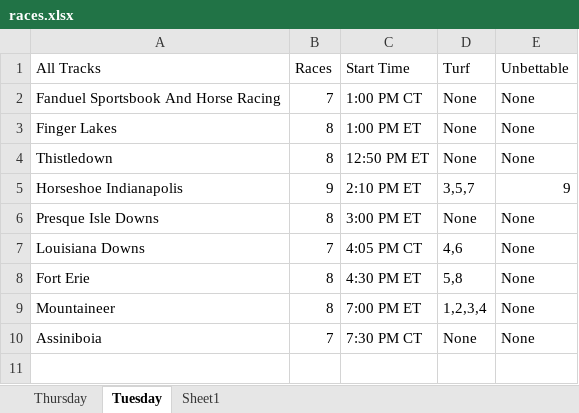
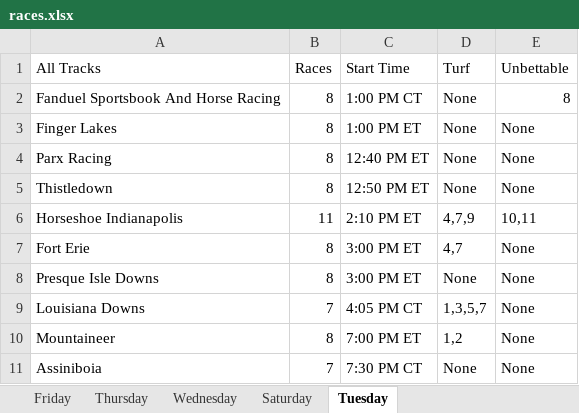
Before and after one commit to RC8-glitch/EQScraper, an Excel workbook: Data/races.xlsx, sheet Tuesday, drawn as a sheet; values as stored, in another font and other column widths than the file's, no borders; removed rows and columns are numbered as before the commit, all else as after; the diff names each change by its address in the sheet, - before the commit and + after, or states it on an @@ line.

Commit message:
Added "Timber" to race types.

```diff
--- a/Data/races.xlsx (sheet Tuesday)
+++ b/Data/races.xlsx (sheet Tuesday)
-sheet tab: Sheet1
+sheet tab: Friday
+sheet tab: Wednesday
+sheet tab: Saturday
-B2 (Races): 7
+B2 (Races): 8
-E2 (Unbettable): None
+E2 (Unbettable): 8
+row 4: Parx Racing | 8 | 12:40 PM ET | None | None
-B6 (Races): 9
+B6 (Races): 11
-D6 (Turf): 3,5,7
+D6 (Turf): 4,7,9
-E6 (Unbettable): 9
+E6 (Unbettable): 10,11
+row 7: Fort Erie | 8 | 3:00 PM ET | 4,7 | None
-D9 (Turf): 4,6
+D9 (Turf): 1,3,5,7
-row 8: Fort Erie | 8 | 4:30 PM ET | 5,8 | None
-D10 (Turf): 1,2,3,4
+D10 (Turf): 1,2
```
Also changed, not shown: 4 other files.
